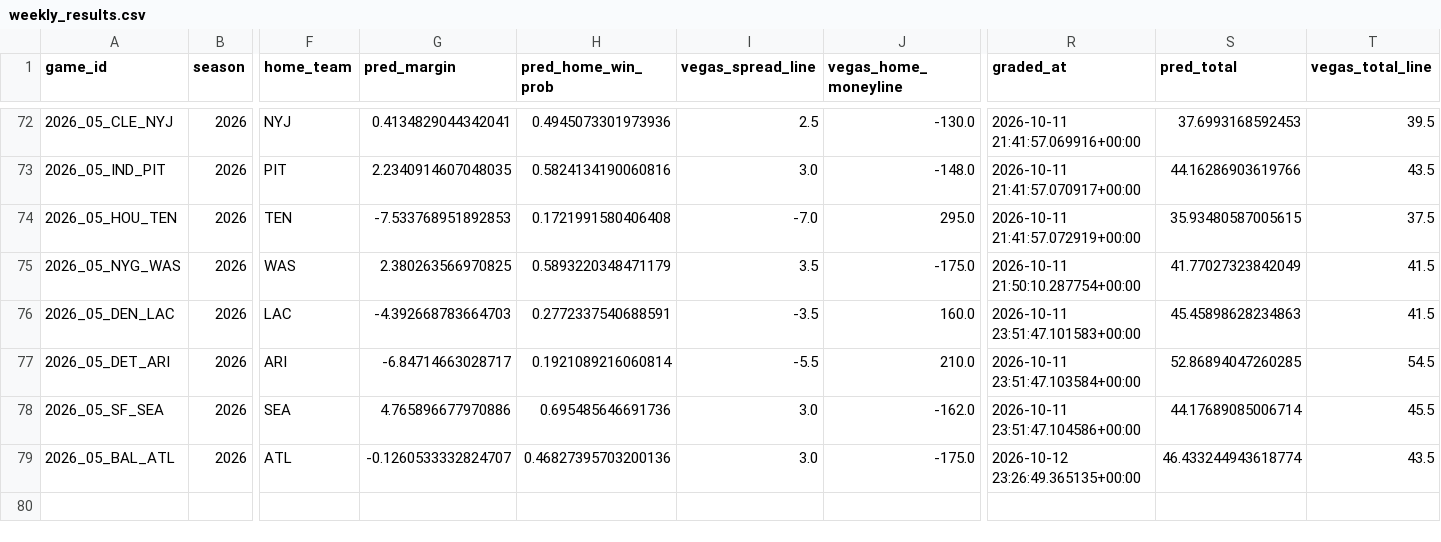
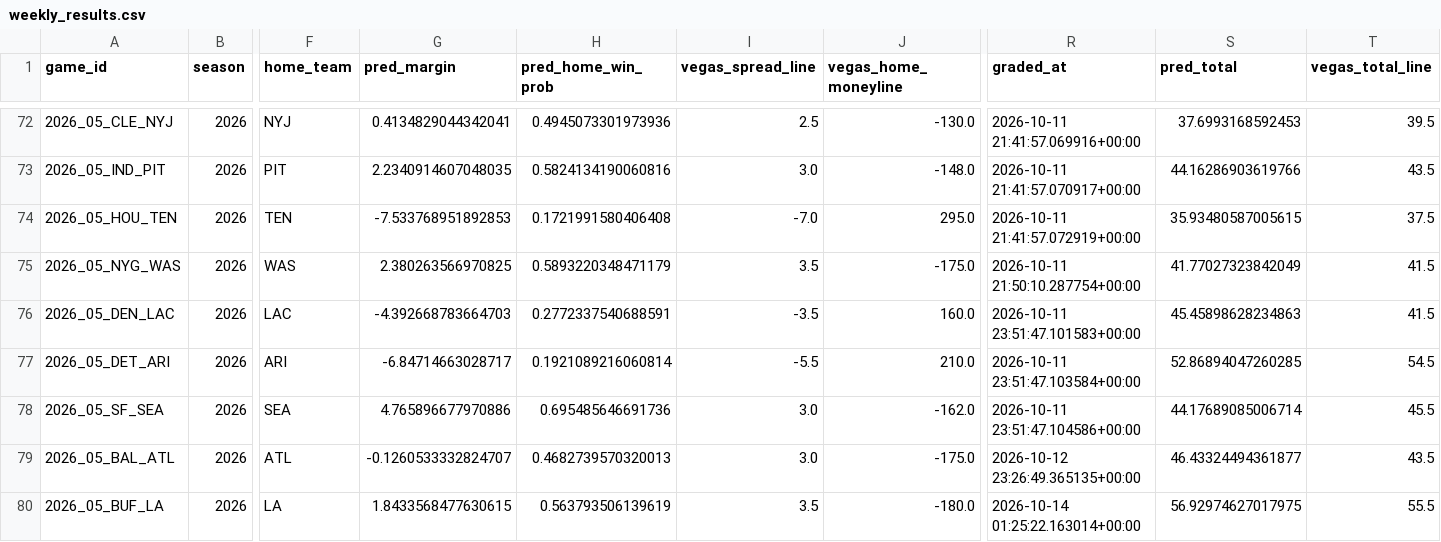
Before and after one commit to yangitangi/nfl-model, a CSV file: outputs/weekly_results.csv, drawn as a sheet; only a part is shown, gaps mark what is left out; rows hold the shown columns only; the diff names each change by its address in the sheet, - before the commit and + after, or states it on an @@ line.

```diff
--- a/outputs/weekly_results.csv
+++ b/outputs/weekly_results.csv
-H79 (pred_home_win_prob): 0.46827395703200136
+H79 (pred_home_win_prob): 0.4682739570320013
-S79 (pred_total): 46.433244943618774
+S79 (pred_total): 46.43324494361877
+row 80: 2026_05_BUF_LA | 2026 | LA | 1.8433568477630615 | 0.563793506139619 | 3.5 | -180.0 | 2026-10-14 01:25:22.163014+00:00 | 56.92974627017975 | 55.5
```
Also changed, not shown: outputs/bets.csv, 6 other files.
